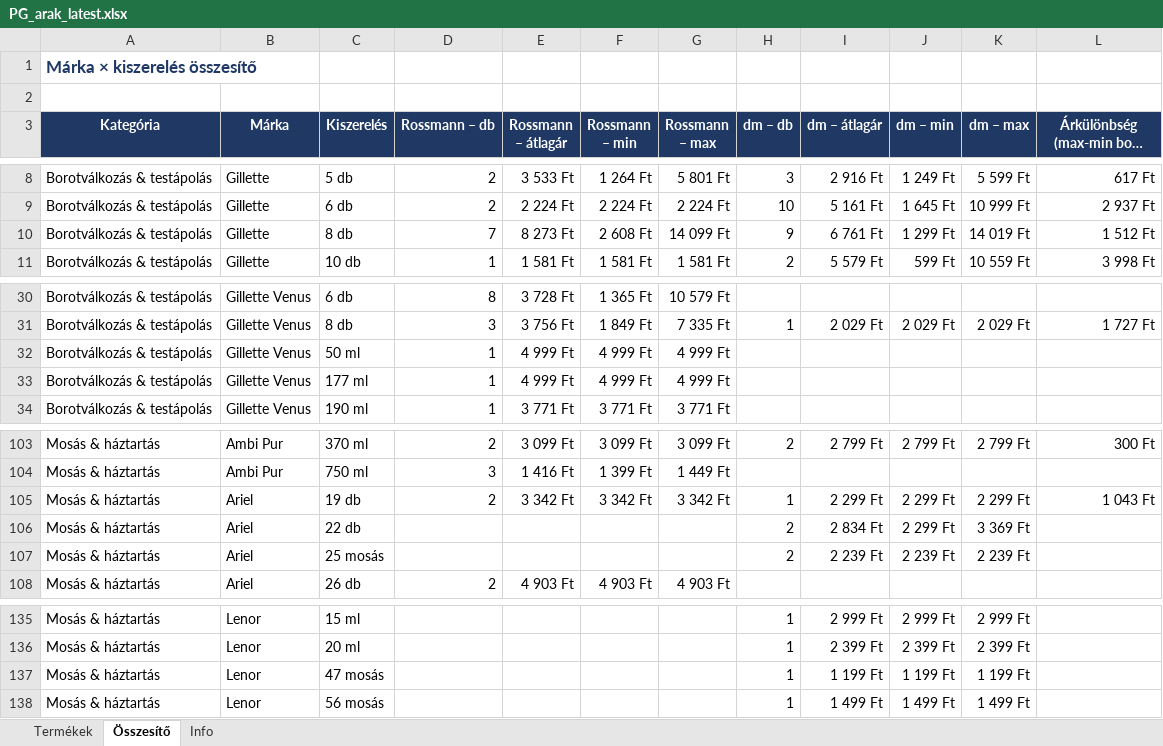
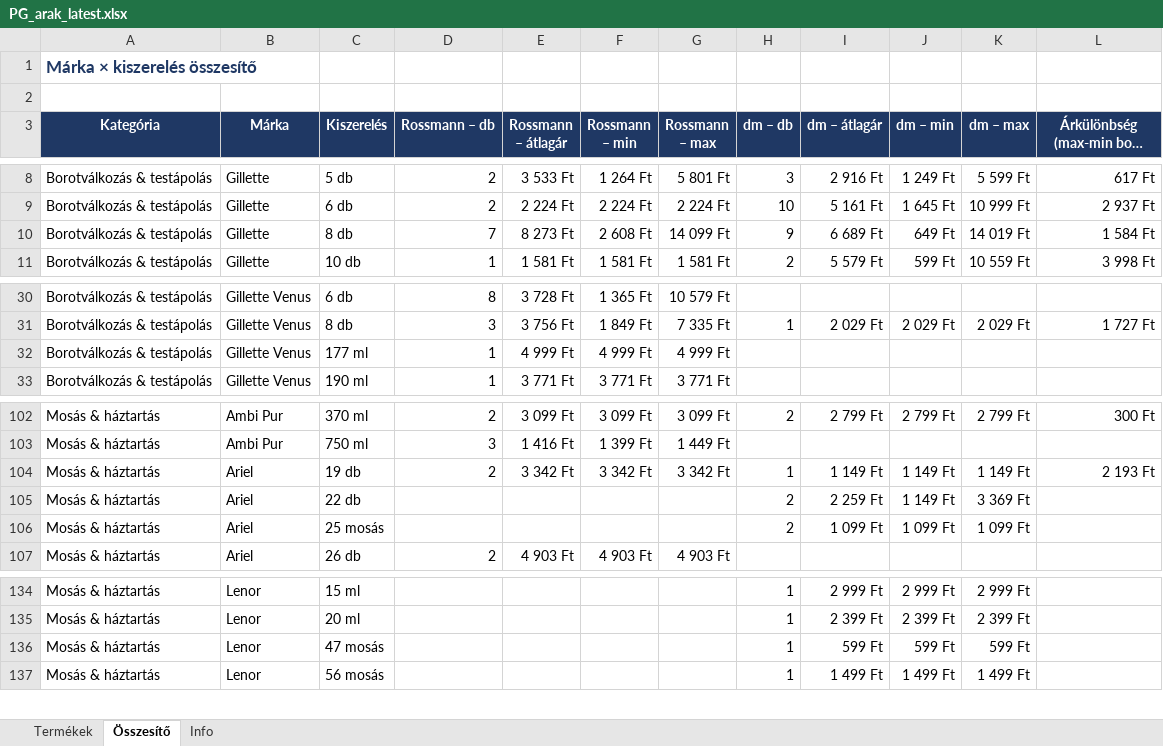
Before and after one commit to MatraBendi/Dm_Rsm_Scraper, an Excel workbook: docs/data/PG_arak_latest.xlsx, sheet Összesítő, drawn as a sheet; only a part is shown, gaps mark what is left out; long unchanged cells end in …; values as stored, in another font and other column widths than the file's, no borders; removed rows and columns are numbered as before the commit, all else as after; the diff names each change by its address in the sheet, - before the commit and + after, or states it on an @@ line.

```diff
--- a/docs/data/PG_arak_latest.xlsx (sheet Összesítő)
+++ b/docs/data/PG_arak_latest.xlsx (sheet Összesítő)
-I10 (dm – átlagár): 6 761 Ft
+I10 (dm – átlagár): 6 689 Ft
-J10 (dm – min): 1 299 Ft
+J10 (dm – min): 649 Ft
-L10: 1 512 Ft
+L10: 1 584 Ft
-row 32: Borotválkozás & testápolás | Gillette Venus | 50 ml | 1 | 4 999 Ft | 4 999 Ft | 4 999 Ft
-I104 (dm – átlagár): 2 299 Ft
+I104 (dm – átlagár): 1 149 Ft
-J104:J105 (dm – min): 2 299 Ft
+J104:J105 (dm – min): 1 149 Ft
-K104 (dm – max): 2 299 Ft
+K104 (dm – max): 1 149 Ft
-L104: 1 043 Ft
+L104: 2 193 Ft
-I105 (dm – átlagár): 2 834 Ft
+I105 (dm – átlagár): 2 259 Ft
-I106 (dm – átlagár): 2 239 Ft
+I106 (dm – átlagár): 1 099 Ft
-J106 (dm – min): 2 239 Ft
+J106 (dm – min): 1 099 Ft
-K106 (dm – max): 2 239 Ft
+K106 (dm – max): 1 099 Ft
-I136 (dm – átlagár): 1 199 Ft
+I136 (dm – átlagár): 599 Ft
-J136 (dm – min): 1 199 Ft
+J136 (dm – min): 599 Ft
-K136 (dm – max): 1 199 Ft
+K136 (dm – max): 599 Ft
```
Also changed, not shown: sheet Termékek, sheet Info, 3 other files.
